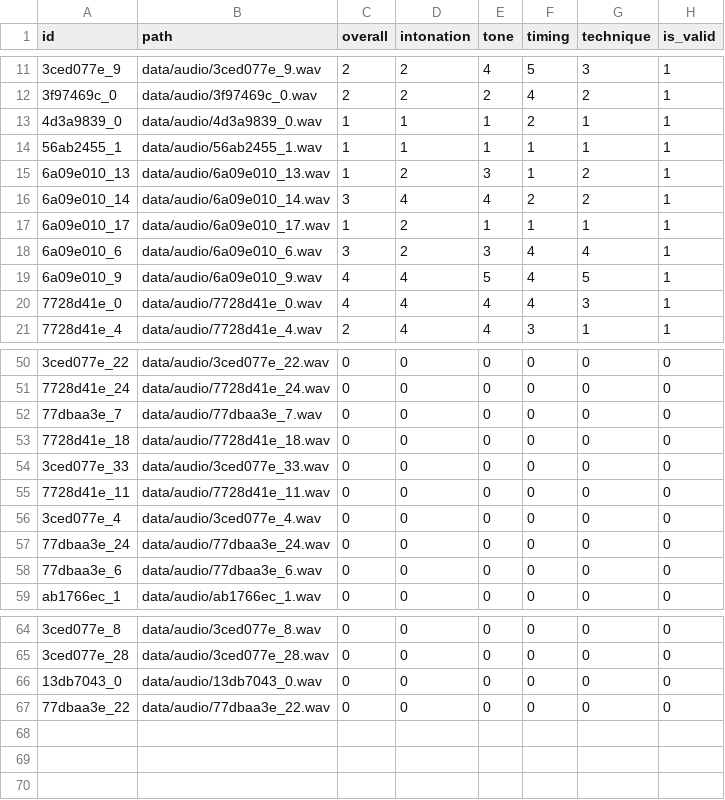
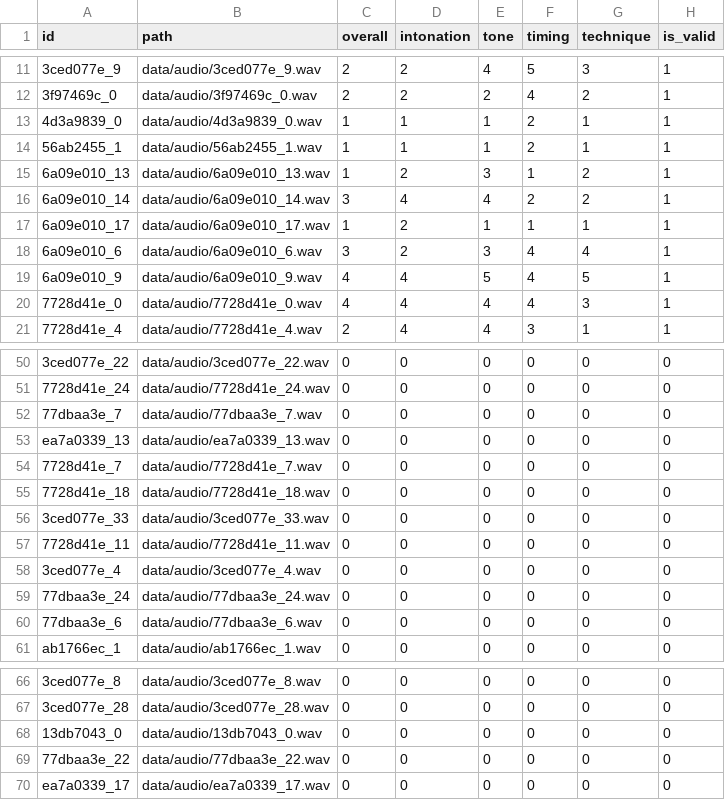
Before and after one commit to AdnanKapadia/TrumpetJudge, a CSV file: data/prepared/val_gated.csv, drawn as a sheet; only a part is shown, gaps mark what is left out; the diff names each change by its address in the sheet, - before the commit and + after, or states it on an @@ line.

```diff
--- a/data/prepared/val_gated.csv
+++ b/data/prepared/val_gated.csv
-F14 (timing): 1
+F14 (timing): 2
+row 53: ea7a0339_13 | data/audio/ea7a0339_13.wav | 0 | 0 | 0 | 0 | 0 | 0
+row 54: 7728d41e_7 | data/audio/7728d41e_7.wav | 0 | 0 | 0 | 0 | 0 | 0
+row 70: ea7a0339_17 | data/audio/ea7a0339_17.wav | 0 | 0 | 0 | 0 | 0 | 0
```
Also changed, not shown: data/labels/labels_adnan17.csv, data/prepared/all_data.csv, 8 other files.
